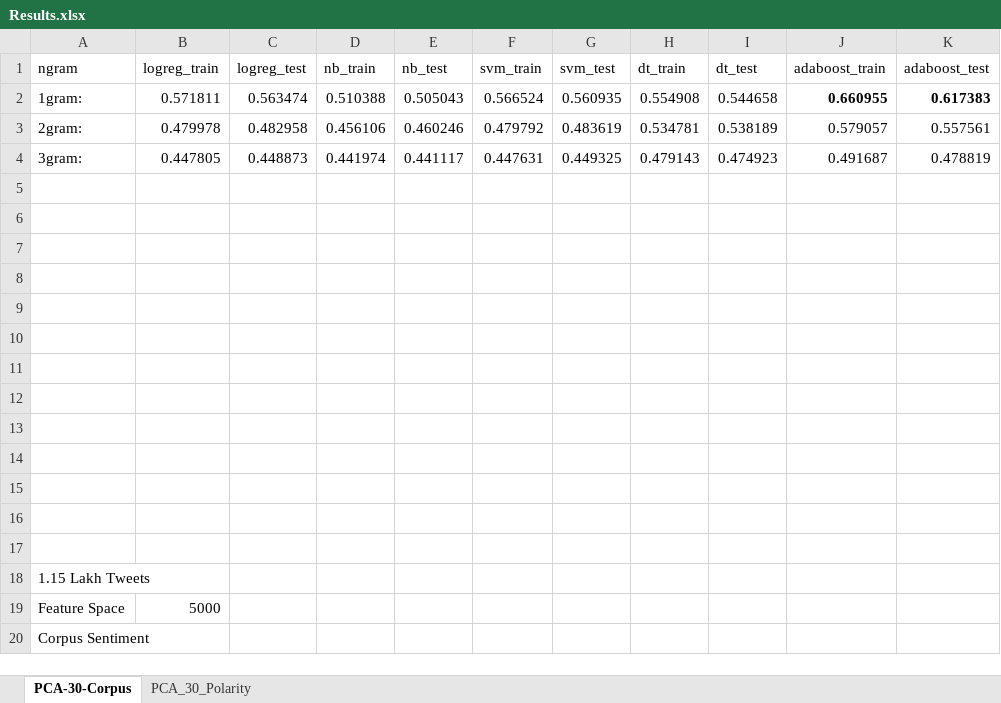
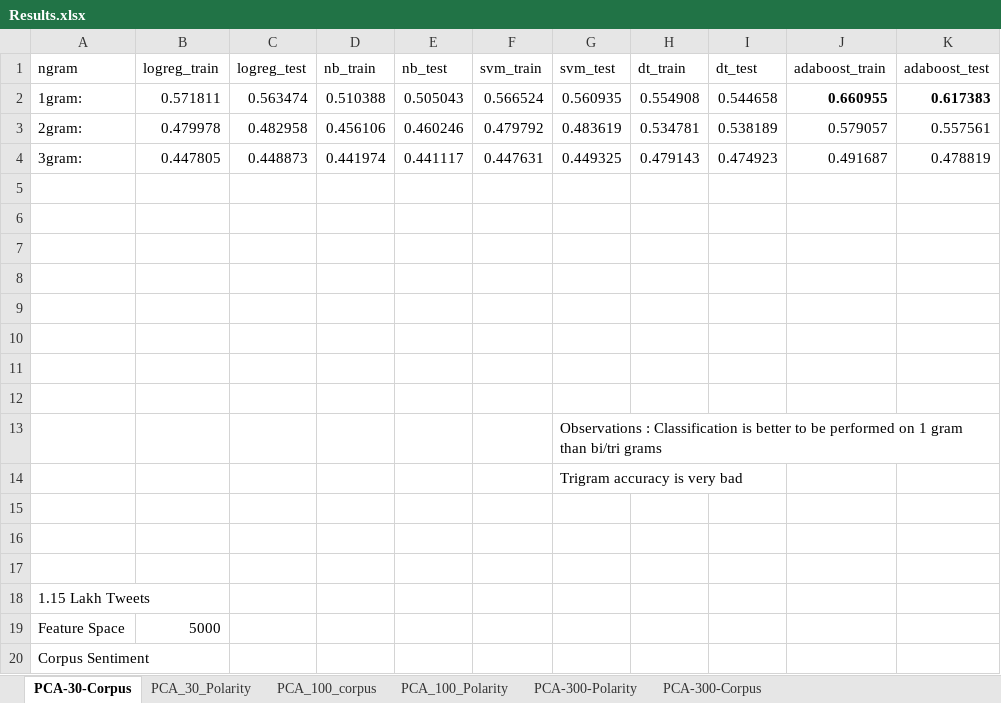
Before and after one commit to srinu634/CIS545-Project, an Excel workbook: Results.xlsx, sheet PCA-30-Corpus, drawn as a sheet; only a part is shown; values as stored, in another font and other column widths than the file's, no borders; the diff names each change by its address in the sheet, - before the commit and + after, or states it on an @@ line.

```diff
--- a/Results.xlsx (sheet PCA-30-Corpus)
+++ b/Results.xlsx (sheet PCA-30-Corpus)
+sheet tab: PCA_100_corpus
+sheet tab: PCA_100_Polarity
+sheet tab: PCA-300-Polarity
+sheet tab: PCA-300-Corpus
-G13 (svm_test): (empty)
+G13 (svm_test): Observations : Classification is better to be performed on 1 gram than bi/tri grams
-G14 (svm_test): (empty)
+G14 (svm_test): Trigram accuracy is very bad
```
Also changed, not shown: sheet PCA_30_Polarity, 1 other file.
